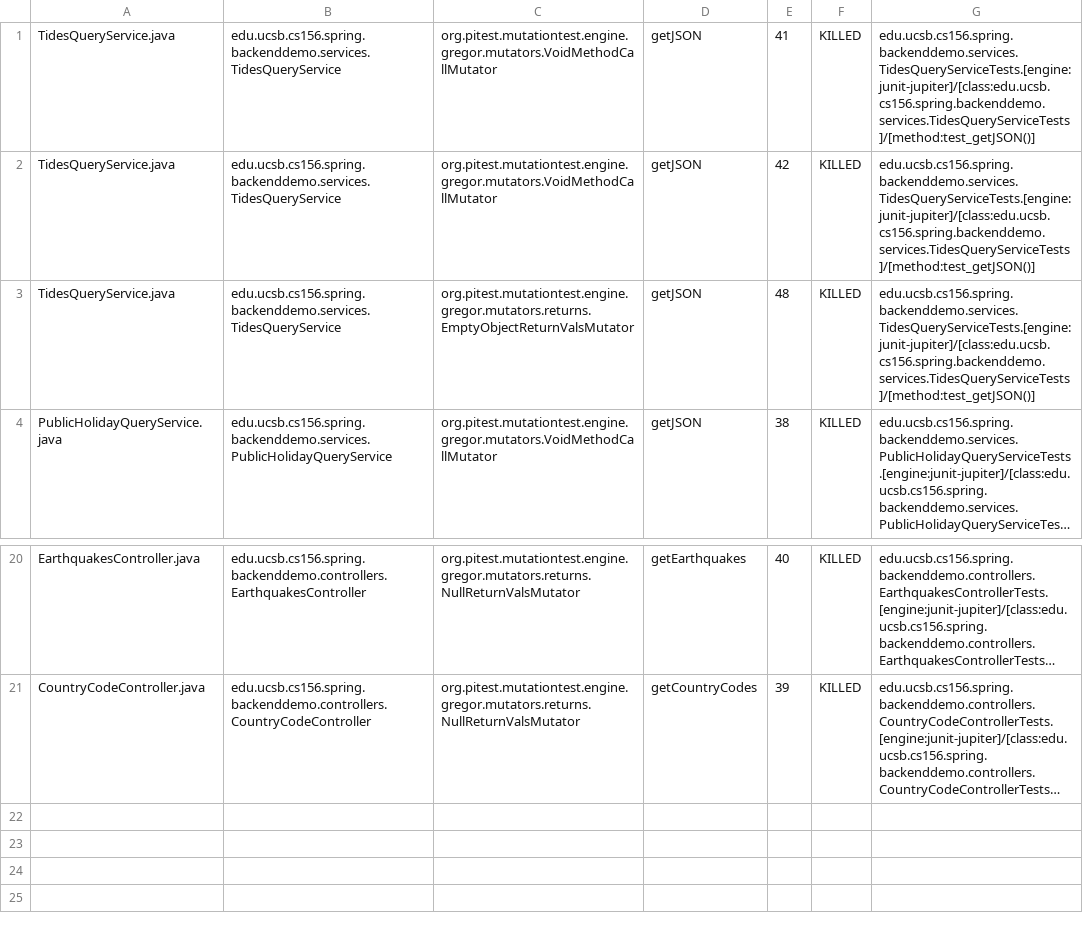
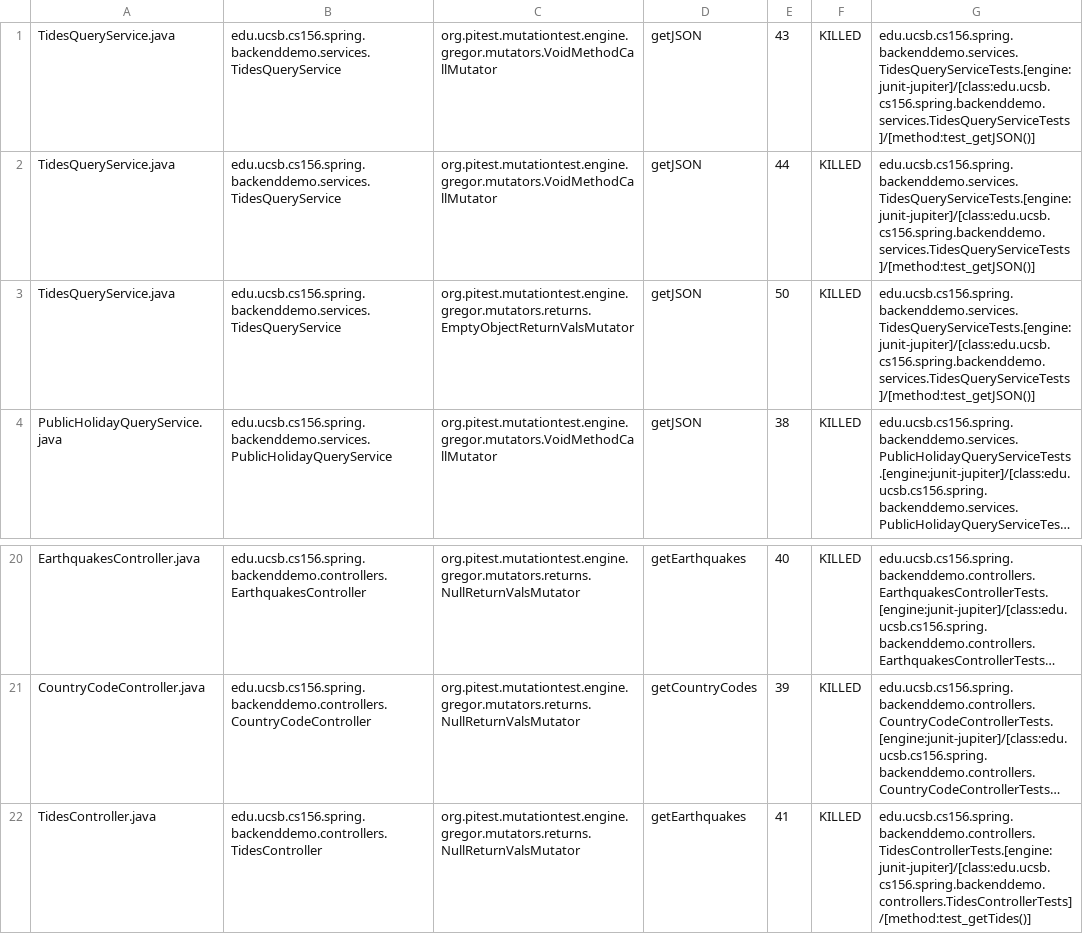
Before and after one commit to ucsb-cs156-m23/team01-m23-9am-2, a CSV file: pitest/mutations.csv, drawn as a sheet; only a part is shown, gaps mark what is left out; long unchanged cells end in …; the diff names each change by its address in the sheet, - before the commit and + after, or states it on an @@ line.

Commit message:
Deploying to gh-pages from @ ucsb-cs156-m23/team01-m23-9am-2@e490dd3534df8c5faadf1e8a29a3566984a7a96f 🚀

```diff
--- a/pitest/mutations.csv
+++ b/pitest/mutations.csv
-E1: 41
+E1: 43
-E2: 42
+E2: 44
-E3: 48
+E3: 50
+row 22: TidesController.java | edu.ucsb.cs156.spring.backenddemo.controllers.TidesController | org.pitest.mutationtest.engine.gregor.mutators.returns.NullReturnValsMutator | getEarthquakes | 41 | KILLED | edu.ucsb.cs156.spring.backenddemo.controllers.TidesControllerTests.[engine:junit-jupiter]/[class:edu.ucsb.cs156.spring.backenddemo.controllers.TidesControllerTests]/[method:test_getTides()]
```
Also changed, not shown: 14 other files.
